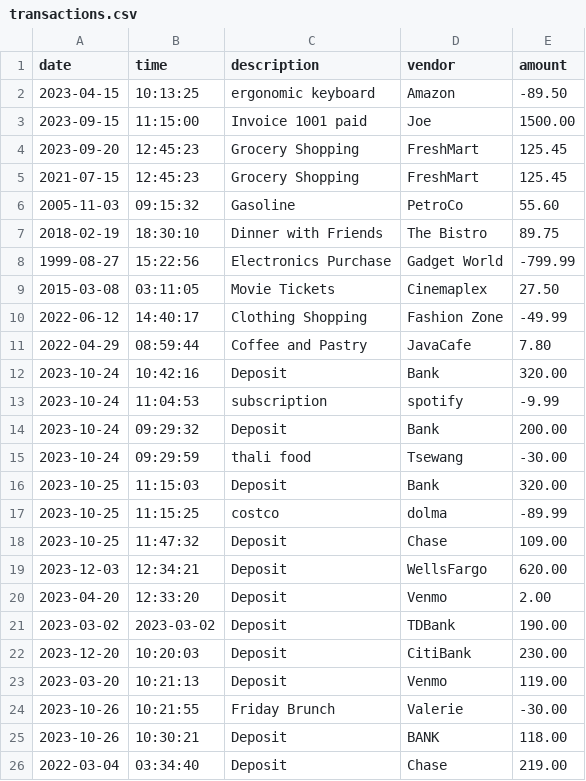
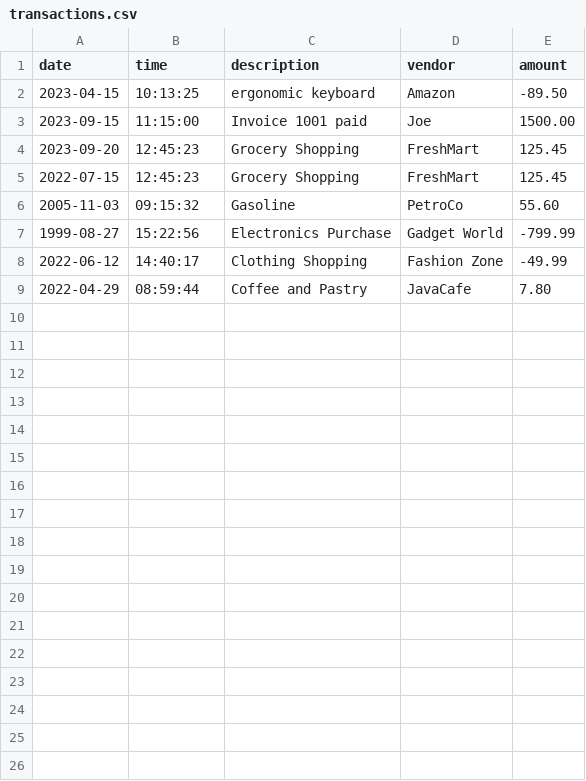
Before and after one commit to tyson78/accounting-ledger-app, a CSV file: transactions.csv, drawn as a sheet.

```diff
--- a/transactions.csv
+++ b/transactions.csv
@@ -4,23 +4,6 @@ date|time|description|vendor|amount
 2023-09-20|12:45:23|Grocery Shopping|FreshMart|125.45
-2021-07-15|12:45:23|Grocery Shopping|FreshMart|125.45
+2022-07-15|12:45:23|Grocery Shopping|FreshMart|125.45
 2005-11-03|09:15:32|Gasoline|PetroCo|55.60
-2018-02-19|18:30:10|Dinner with Friends|The Bistro|89.75
 1999-08-27|15:22:56|Electronics Purchase|Gadget World|-799.99
-2015-03-08|03:11:05|Movie Tickets|Cinemaplex|27.50
 2022-06-12|14:40:17|Clothing Shopping|Fashion Zone|-49.99
 2022-04-29|08:59:44|Coffee and Pastry|JavaCafe|7.80
-2023-10-24|10:42:16|Deposit|Bank|320.00
-2023-10-24|11:04:53|subscription|spotify|-9.99
-2023-10-24|09:29:32|Deposit|Bank|200.00
-2023-10-24|09:29:59|thali food|Tsewang|-30.00
-2023-10-25|11:15:03|Deposit|Bank|320.00
-2023-10-25|11:15:25|costco|dolma|-89.99
-2023-10-25|11:47:32|Deposit|Chase|109.00
-2023-12-03|12:34:21|Deposit|WellsFargo|620.00
-2023-04-20|12:33:20|Deposit|Venmo|2.00
-2023-03-02|2023-03-02|Deposit|TDBank|190.00
-2023-12-20|10:20:03|Deposit|CitiBank|230.00
-2023-03-20|10:21:13|Deposit|Venmo|119.00
-2023-10-26|10:21:55|Friday Brunch|Valerie|-30.00
-2023-10-26|10:30:21|Deposit|BANK|118.00
-2022-03-04|03:34:40|Deposit|Chase|219.00
```
Also changed, not shown: 2 other files.
